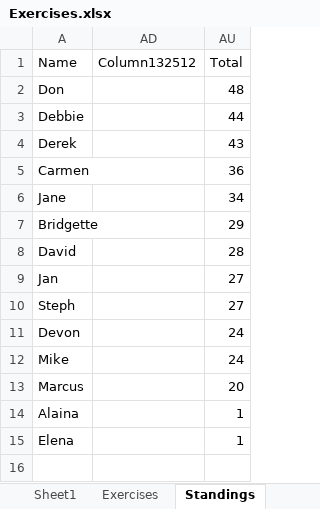
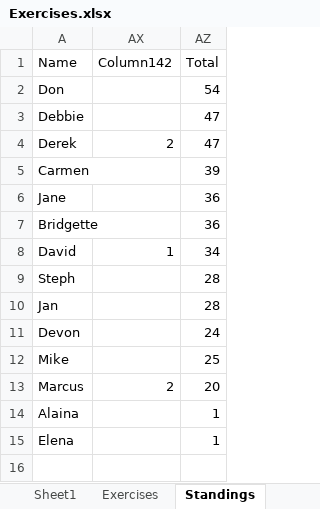
Before and after one commit to dbaten/Bingo, an Excel workbook: Exercises.xlsx, sheet Standings, drawn as a sheet; values as stored, in another font and other column widths than the file's, no borders; charts and pictures and table styles not drawn; removed rows and columns are numbered as before the commit, all else as after; the diff names each change by its address in the sheet, - before the commit and + after, or states it on an @@ line.

```diff
--- a/Exercises.xlsx (sheet Standings)
+++ b/Exercises.xlsx (sheet Standings)
@@ column AD (Column132512) hidden, empty @@
+column AX (Column142), rows 4-8: 2 |  |  |  | 1; row 13: 2
-AZ2 (Total): 48
+AZ2 (Total): 54
-AZ3 (Total): 44
+AZ3 (Total): 47
-AZ4 (Total): 43
+AZ4 (Total): 47
-AZ5 (Total): 36
+AZ5 (Total): 39
-AZ6 (Total): 34
+AZ6 (Total): 36
-AZ7 (Total): 29
+AZ7 (Total): 36
-AZ8 (Total): 28
+AZ8 (Total): 34
-row 9: Jan |  | 27
-AZ9 (Total): 27
+AZ9 (Total): 28
+row 10: Jan |  | 28
-AZ12 (Total): 24
+AZ12 (Total): 25
```
Also changed, not shown: sheet Exercises, formulas that keep their value, hidden cells, charts or pictures, 1 other file.
